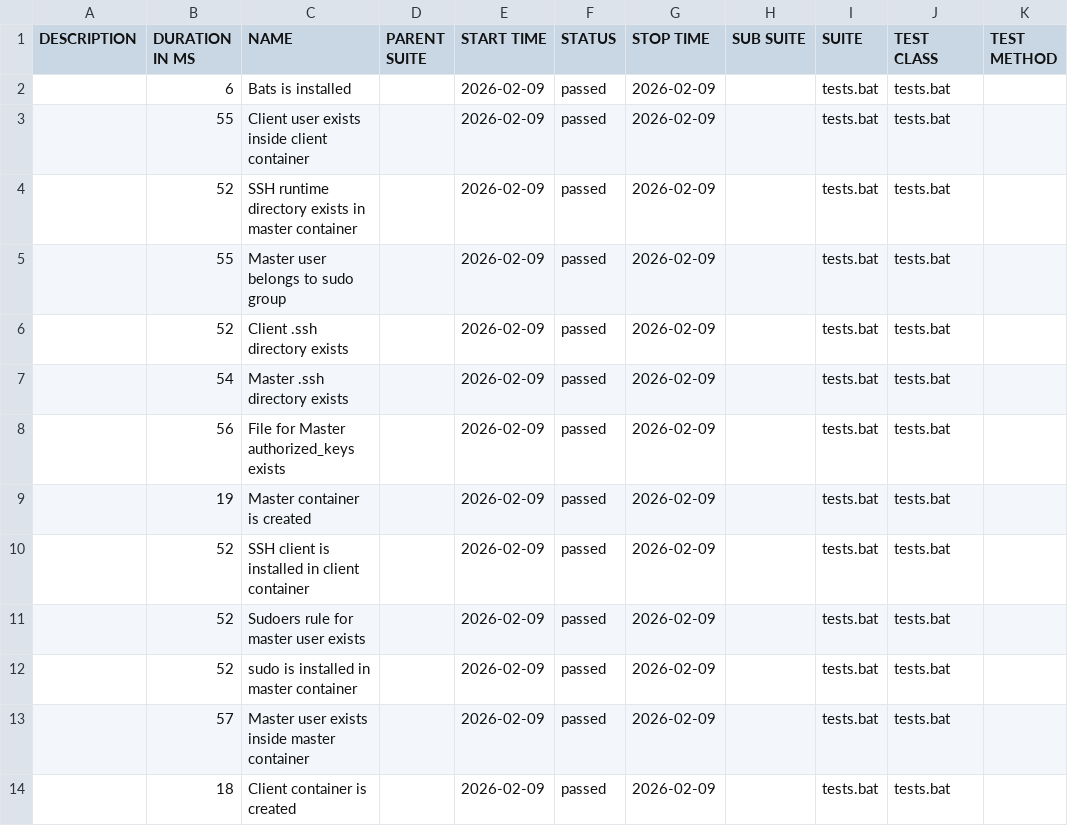
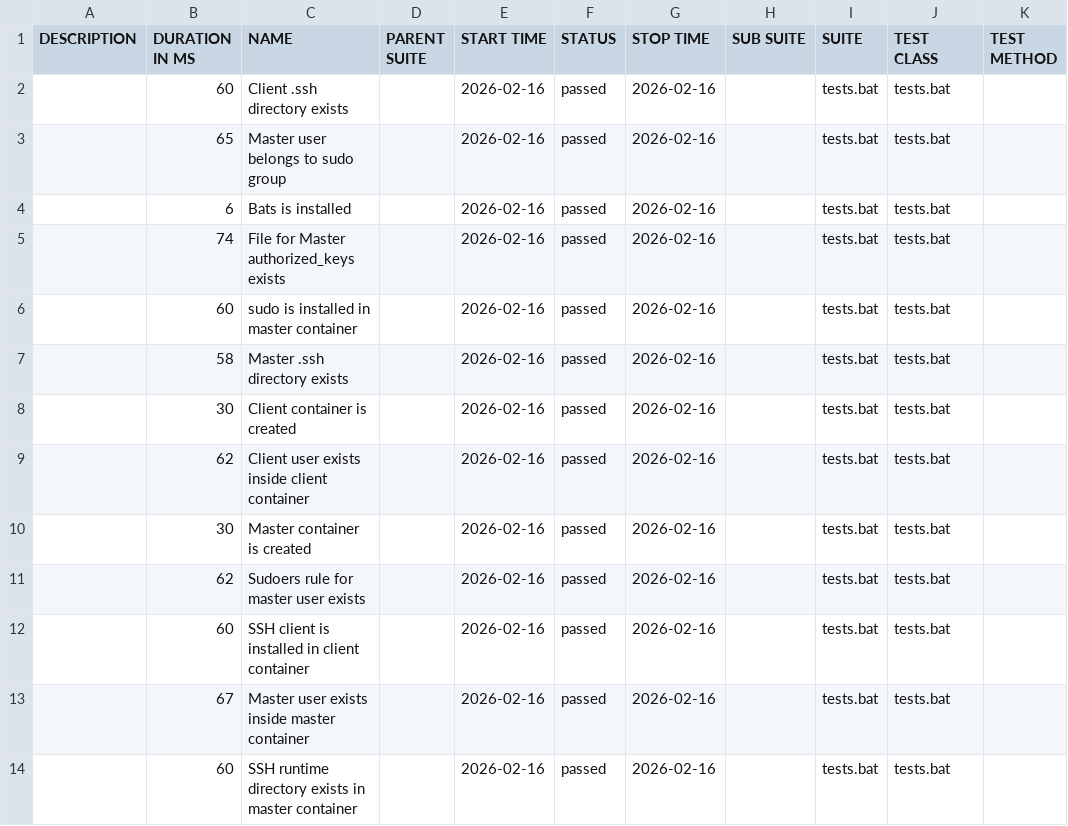
Before and after one commit to marjuro28/test-open, a CSV file: data/suites.csv, drawn as a sheet.

```diff
--- a/data/suites.csv
+++ b/data/suites.csv
@@ -1,14 +1,14 @@
 "DESCRIPTION","DURATION IN MS","NAME","PARENT SUITE","START TIME","STATUS","STOP TIME","SUB SUITE","SUITE","TEST CLASS","TEST METHOD"
-"","6","Bats is installed","","2026-02-09","passed","2026-02-09","","tests.bat","tests.bat",""
-"","55","Client user exists inside client container","","2026-02-09","passed","2026-02-09","","tests.bat","tests.bat",""
-"","52","SSH runtime directory exists in master container","","2026-02-09","passed","2026-02-09","","tests.bat","tests.bat",""
-"","55","Master user belongs to sudo group","","2026-02-09","passed","2026-02-09","","tests.bat","tests.bat",""
-"","52","Client .ssh directory exists","","2026-02-09","passed","2026-02-09","","tests.bat","tests.bat",""
-"","54","Master .ssh directory exists","","2026-02-09","passed","2026-02-09","","tests.bat","tests.bat",""
-"","56","File for Master authorized_keys exists","","2026-02-09","passed","2026-02-09","","tests.bat","tests.bat",""
-"","19","Master container is created","","2026-02-09","passed","2026-02-09","","tests.bat","tests.bat",""
-"","52","SSH client is installed in client container","","2026-02-09","passed","2026-02-09","","tests.bat","tests.bat",""
-"","52","Sudoers rule for master user exists","","2026-02-09","passed","2026-02-09","","tests.bat","tests.bat",""
-"","52","sudo is installed in master container","","2026-02-09","passed","2026-02-09","","tests.bat","tests.bat",""
-"","57","Master user exists inside master container","","2026-02-09","passed","2026-02-09","","tests.bat","tests.bat",""
-"","18","Client container is created","","2026-02-09","passed","2026-02-09","","tests.bat","tests.bat",""
+"","60","Client .ssh directory exists","","2026-02-16","passed","2026-02-16","","tests.bat","tests.bat",""
+"","65","Master user belongs to sudo group","","2026-02-16","passed","2026-02-16","","tests.bat","tests.bat",""
+"","6","Bats is installed","","2026-02-16","passed","2026-02-16","","tests.bat","tests.bat",""
+"","74","File for Master authorized_keys exists","","2026-02-16","passed","2026-02-16","","tests.bat","tests.bat",""
+"","60","sudo is installed in master container","","2026-02-16","passed","2026-02-16","","tests.bat","tests.bat",""
+"","58","Master .ssh directory exists","","2026-02-16","passed","2026-02-16","","tests.bat","tests.bat",""
+"","30","Client container is created","","2026-02-16","passed","2026-02-16","","tests.bat","tests.bat",""
+"","62","Client user exists inside client container","","2026-02-16","passed","2026-02-16","","tests.bat","tests.bat",""
+"","30","Master container is created","","2026-02-16","passed","2026-02-16","","tests.bat","tests.bat",""
+"","62","Sudoers rule for master user exists","","2026-02-16","passed","2026-02-16","","tests.bat","tests.bat",""
+"","60","SSH client is installed in client container","","2026-02-16","passed","2026-02-16","","tests.bat","tests.bat",""
+"","67","Master user exists inside master container","","2026-02-16","passed","2026-02-16","","tests.bat","tests.bat",""
+"","60","SSH runtime directory exists in master container","","2026-02-16","passed","2026-02-16","","tests.bat","tests.bat",""
```
Also changed, not shown: 40 other files.
